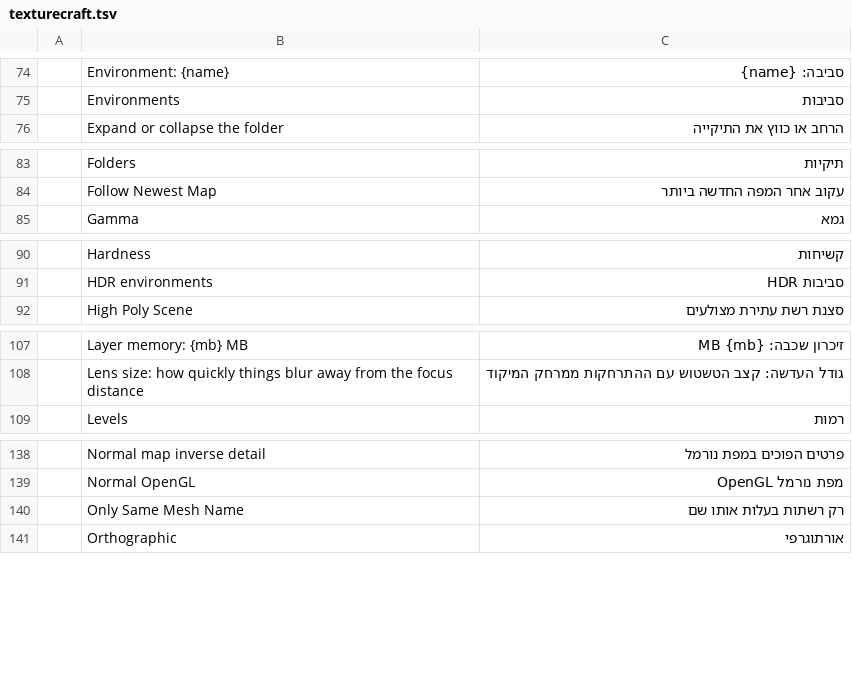
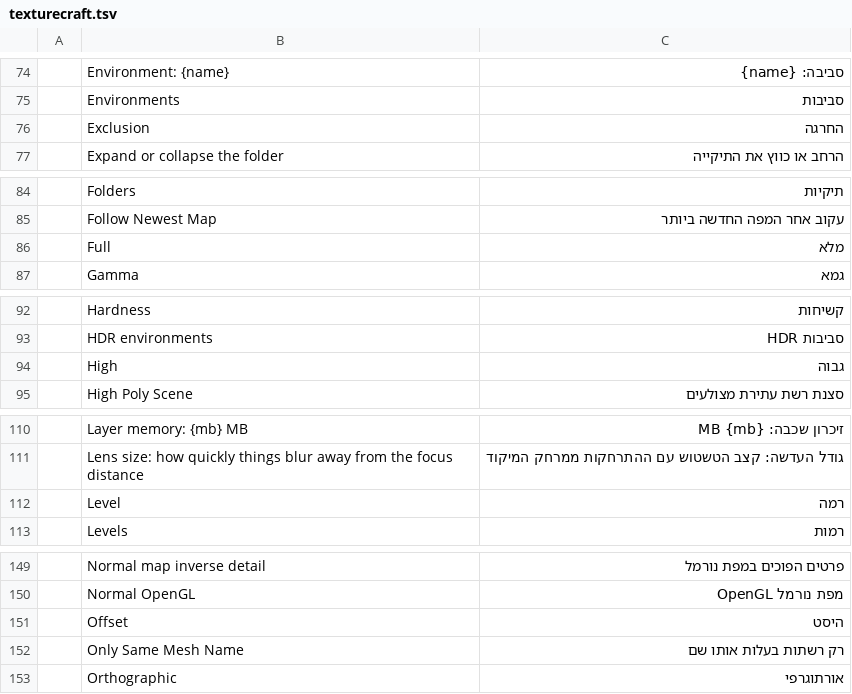
Before and after one commit to nocturney/craft-i18n, a TSV file: locales/he/texturecraft.tsv, drawn as a sheet; only a part is shown, gaps mark what is left out; the diff covers the shown part only; the diff names each change by its address in the sheet, - before the commit and + after, or states it on an @@ line.

```diff
--- a/locales/he/texturecraft.tsv
+++ b/locales/he/texturecraft.tsv
+row 76:  | Exclusion | החרגה
+row 86:  | Full | מלא
+row 94:  | High | גבוה
+row 112:  | Level | רמה
+row 151:  | Offset | היסט
```
Also changed, not shown: 12 added rows elsewhere in this file, 1 other file.
